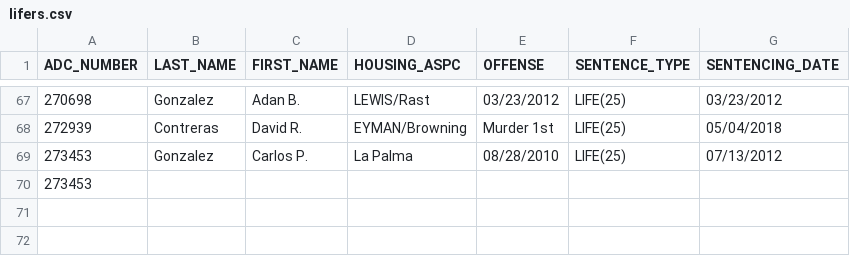
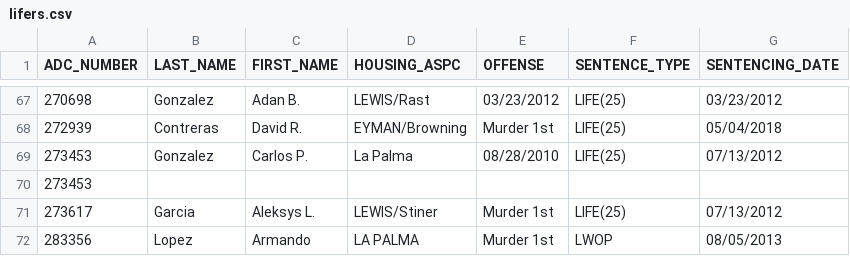
Before and after one commit to rootzart/Azdoc-lifers, a CSV file: lifers.csv, drawn as a sheet; only a part is shown, gaps mark what is left out; the diff names each change by its address in the sheet, - before the commit and + after, or states it on an @@ line.

```diff
--- a/lifers.csv
+++ b/lifers.csv
+row 71: 273617 | Garcia | Aleksys L. | LEWIS/Stiner | Murder 1st | LIFE(25) | 07/13/2012
+row 72: 283356 | Lopez | Armando | LA PALMA | Murder 1st | LWOP | 08/05/2013
```
Also changed, not shown: 1 other file.
